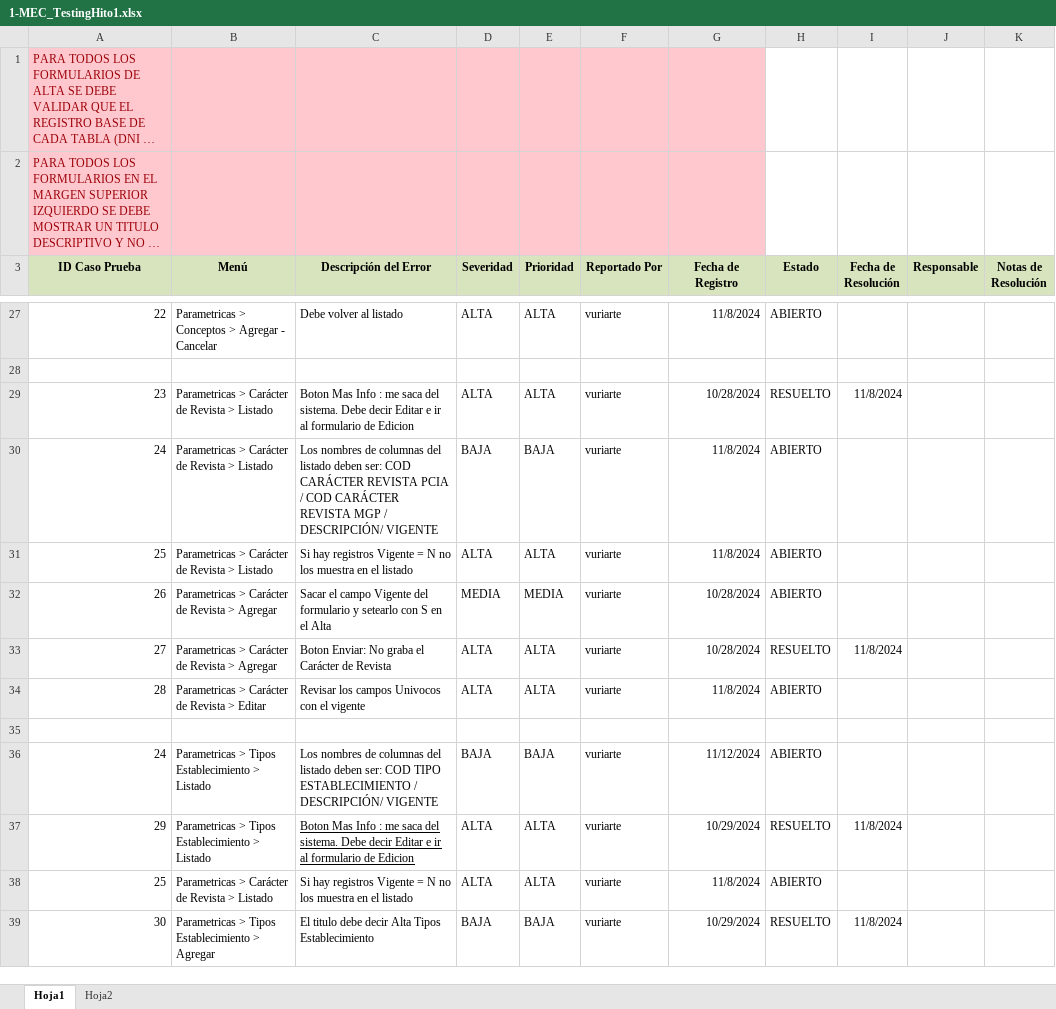
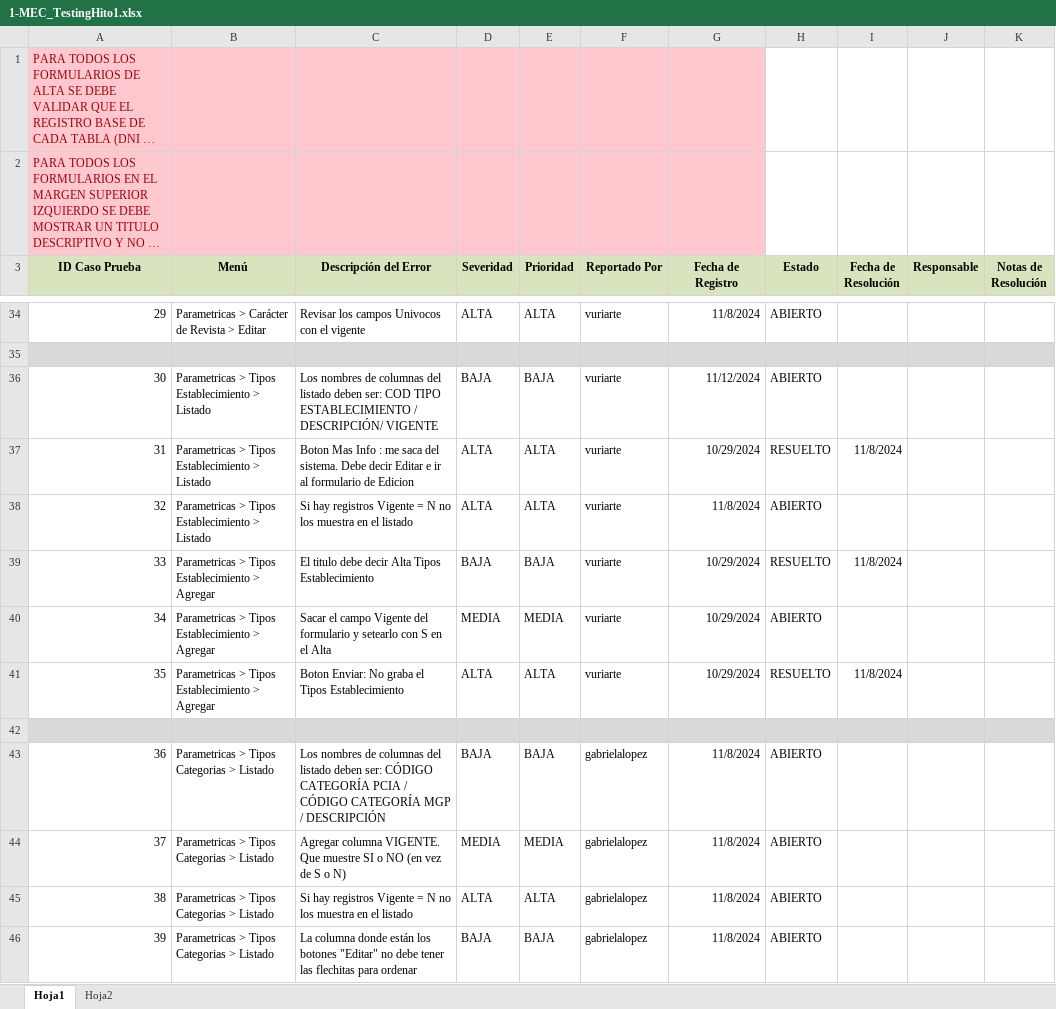
Before and after one commit to gabulopezmdq-ui/Eventia, an Excel workbook: Documentacion/Testing/1-MEC_TestingHito1.xlsx, sheet Hoja1, drawn as a sheet; only a part is shown, gaps mark what is left out; long unchanged cells end in …; values as stored, in another font and other column widths than the file's, no borders; conditional formats not drawn; removed rows and columns are numbered as before the commit, all else as after; the diff covers the shown part only; the diff names each change by its address in the sheet, - before the commit and + after, or states it on an @@ line.

```diff
--- a/Documentacion/Testing/1-MEC_TestingHito1.xlsx (sheet Hoja1)
+++ b/Documentacion/Testing/1-MEC_TestingHito1.xlsx (sheet Hoja1)
-A34 (ID Caso Prueba): 22
+A34 (ID Caso Prueba): 29
-B34 (Menú): Parametricas > Conceptos > Agregar - Cancelar
+B34 (Menú): Parametricas > Carácter de Revista > Editar
-C34 (Descripción del Error): Debe volver al listado
+C34 (Descripción del Error): Revisar los campos Univocos con el vigente
-A35:K35 fill: none
+A35:K35 fill: #D9D9D9
+row 36: 30 | Parametricas > Tipos Establecimiento > Listado | Los nombres de columnas del listado deben ser: COD TIPO ESTABLECIMIENTO / DESCRIPCIÓN/ VIGENTE | BAJA | BAJA | vuriarte | 11/12/2024 | ABIERTO
-A37 (ID Caso Prueba): 23
+A37 (ID Caso Prueba): 31
-B37 (Menú): Parametricas > Carácter de Revista > Listado
+B37 (Menú): Parametricas > Tipos Establecimiento > Listado
-G37 (Fecha de Registro): 10/28/2024
+G37 (Fecha de Registro): 10/29/2024
-row 30: 24 | Parametricas > Carácter de Revista > Listado | Los nombres de columnas del listado deben ser: COD CARÁCTER REVISTA PCIA / COD CARÁCTER REVISTA MGP / DESCRIPCIÓN/ VIGENTE | BAJA | BAJA | vuriarte | 11/8/2024 | ABIERTO
-A38 (ID Caso Prueba): 25
+A38 (ID Caso Prueba): 32
-B38 (Menú): Parametricas > Carácter de Revista > Listado
+B38 (Menú): Parametricas > Tipos Establecimiento > Listado
+row 39: 33 | Parametricas > Tipos Establecimiento > Agregar | El titulo debe decir Alta Tipos Establecimiento | BAJA | BAJA | vuriarte | 10/29/2024 | RESUELTO | 11/8/2024
-A40 (ID Caso Prueba): 26
+A40 (ID Caso Prueba): 34
-B40:B41 (Menú): Parametricas > Carácter de Revista > Agregar
+B40:B41 (Menú): Parametricas > Tipos Establecimiento > Agregar
-G40:G41 (Fecha de Registro): 10/28/2024
+G40:G41 (Fecha de Registro): 10/29/2024
-A41 (ID Caso Prueba): 27
+A41 (ID Caso Prueba): 35
-C41 (Descripción del Error): …graba el Carácter de Revista
+C41 (Descripción del Error): …graba el Tipos Establecimiento
-row 34: 28 | Parametricas > Carácter de Revista > Editar | Revisar los campos Univocos con el vigente | ALTA | ALTA | vuriarte | 11/8/2024 | ABIERTO
-A42:K42 fill: none
+A42:K42 fill: #D9D9D9
-A43 (ID Caso Prueba): 24
+A43 (ID Caso Prueba): 36
-B43 (Menú): Parametricas > Tipos Establecimiento > Listado
+B43 (Menú): Parametricas > Tipos Categorias > Listado
-C43 (Descripción del Error): …deben ser: COD TIPO ESTABLECIMIENTO / DESCRIPCIÓN/ VIGENTE
+C43 (Descripción del Error): …deben ser: CÓDIGO CATEGORÍA PCIA / CÓDIGO CATEGORÍA MGP / DESCRIPCIÓN
-F43 (Reportado Por): vuriarte
+F43 (Reportado Por): gabrielalopez
-G43 (Fecha de Registro): 11/12/2024
+G43 (Fecha de Registro): 11/8/2024
-row 37: 29 | Parametricas > Tipos Establecimiento > Listado | Boton Mas Info : me saca del sistema. Debe decir Editar e ir al formulario de Edicion | ALTA | ALTA | vuriarte | 10/29/2024 | RESUELTO | 11/8/2024
+row 44: 37 | Parametricas > Tipos Categorias > Listado | Agregar columna VIGENTE. Que muestre SI o NO (en vez de S o N) | MEDIA | MEDIA | gabrielalopez | 11/8/2024 | ABIERTO
-A45 (ID Caso Prueba): 25
+A45 (ID Caso Prueba): 38
-B45 (Menú): Parametricas > Carácter de Revista > Listado
+B45 (Menú): Parametricas > Tipos Categorias > Listado
-F45 (Reportado Por): vuriarte
+F45 (Reportado Por): gabrielalopez
-row 39: 30 | Parametricas > Tipos Establecimiento > Agregar | El titulo debe decir Alta Tipos Establecimiento | BAJA | BAJA | vuriarte | 10/29/2024 | RESUELTO | 11/8/2024
+row 46: 39 | Parametricas > Tipos Categorias > Listado | La columna donde están los botones "Editar" no debe tener las flechitas para ordenar | BAJA | BAJA | gabrielalopez | 11/8/2024 | ABIERTO
```
Also changed, not shown: 28 added rows, 11 removed rows, 46 edited cells and cell formats elsewhere in this sheet.
